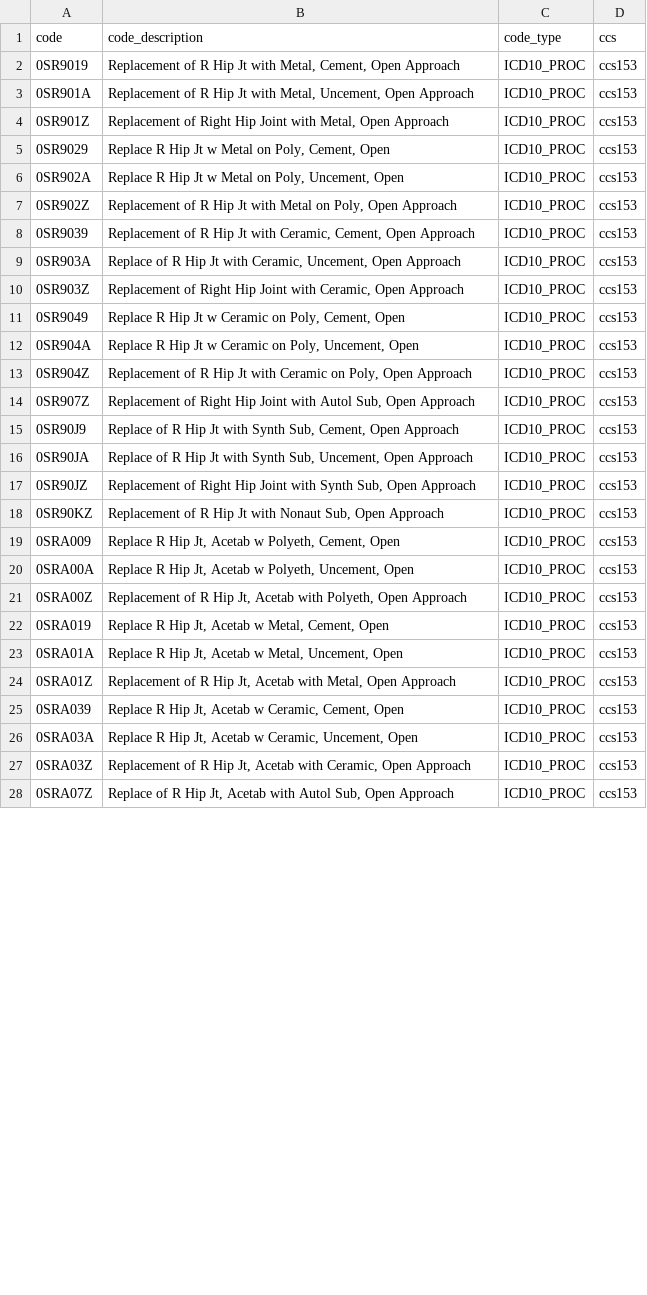
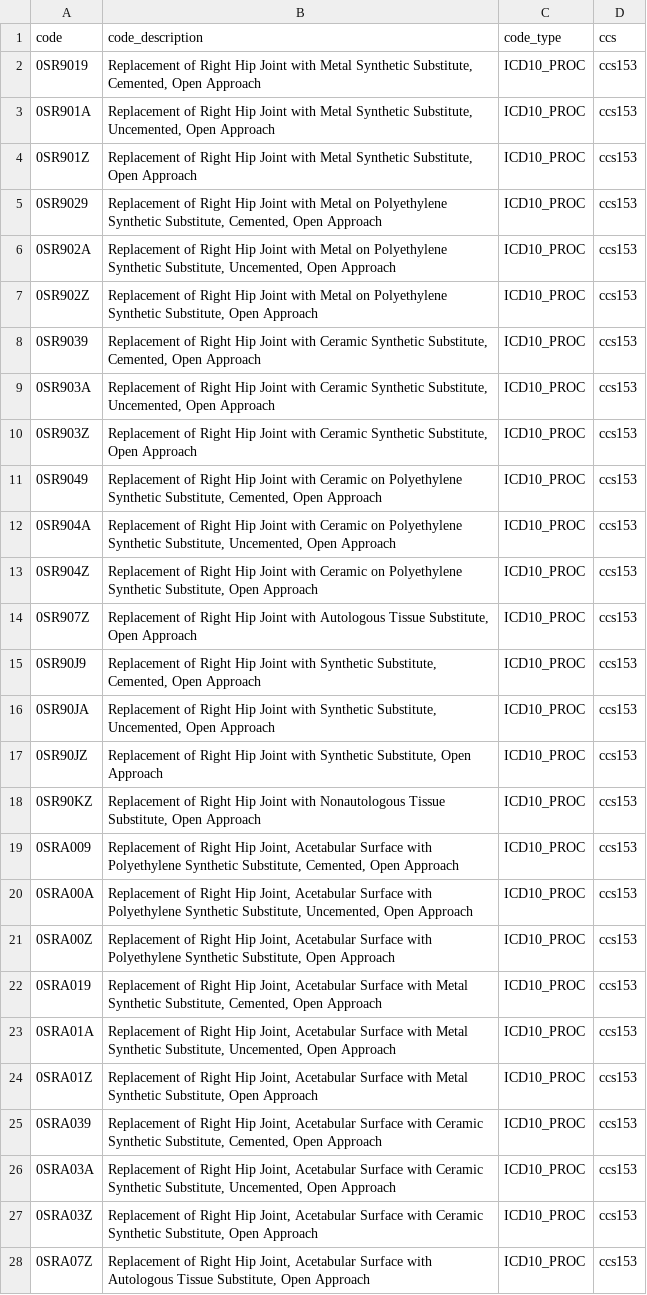
Before and after one commit to Milliman-PRM/preference-sensitive-surgery, a CSV file: ref_tables/ref_CCS153_hip_replacement.csv, drawn as a sheet; only a part is shown; the diff covers the shown part only.

Commit message:
Updated HCPCS/ICD/DRG codes on CCS categories
a)	Remove DRGs 133 and 134 from logic related to CCS 154 – Arthroplasty other than hip or knee.  These DRGs have been deleted.  There are no additions to this procedure grouping.
b) updated all reference tables with all deletions/additions/formatting corrections outlined in the HCPCS and ICD Proc files in alignment with the current AHRQ CCS categories. Formatting corrections are specific to CCS 55_61 in the ICD Proc file. The gastric bypass ICD Proc codes will remain the same although they do not map to CCS 244 (this is a known deviance from the other procedure groupings).

```diff
--- a/ref_tables/ref_CCS153_hip_replacement.csv
+++ b/ref_tables/ref_CCS153_hip_replacement.csv
@@ -1,28 +1,28 @@
 code,code_description,code_type,ccs
-0SR9019,"Replacement of R Hip Jt with Metal, Cement, Open Approach",ICD10_PROC,ccs153
-0SR901A,"Replacement of R Hip Jt with Metal, Uncement, Open Approach",ICD10_PROC,ccs153
-0SR901Z,"Replacement of Right Hip Joint with Metal, Open Approach",ICD10_PROC,ccs153
-0SR9029,"Replace R Hip Jt w Metal on Poly, Cement, Open",ICD10_PROC,ccs153
-0SR902A,"Replace R Hip Jt w Metal on Poly, Uncement, Open",ICD10_PROC,ccs153
-0SR902Z,"Replacement of R Hip Jt with Metal on Poly, Open Approach",ICD10_PROC,ccs153
-0SR9039,"Replacement of R Hip Jt with Ceramic, Cement, Open Approach",ICD10_PROC,ccs153
-0SR903A,"Replace of R Hip Jt with Ceramic, Uncement, Open Approach",ICD10_PROC,ccs153
-0SR903Z,"Replacement of Right Hip Joint with Ceramic, Open Approach",ICD10_PROC,ccs153
-0SR9049,"Replace R Hip Jt w Ceramic on Poly, Cement, Open",ICD10_PROC,ccs153
-0SR904A,"Replace R Hip Jt w Ceramic on Poly, Uncement, Open",ICD10_PROC,ccs153
-0SR904Z,"Replacement of R Hip Jt with Ceramic on Poly, Open Approach",ICD10_PROC,ccs153
-0SR907Z,"Replacement of Right Hip Joint with Autol Sub, Open Approach",ICD10_PROC,ccs153
-0SR90J9,"Replace of R Hip Jt with Synth Sub, Cement, Open Approach",ICD10_PROC,ccs153
-0SR90JA,"Replace of R Hip Jt with Synth Sub, Uncement, Open Approach",ICD10_PROC,ccs153
-0SR90JZ,"Replacement of Right Hip Joint with Synth Sub, Open Approach",ICD10_PROC,ccs153
-0SR90KZ,"Replacement of R Hip Jt with Nonaut Sub, Open Approach",ICD10_PROC,ccs153
-0SRA009,"Replace R Hip Jt, Acetab w Polyeth, Cement, Open",ICD10_PROC,ccs153
-0SRA00A,"Replace R Hip Jt, Acetab w Polyeth, Uncement, Open",ICD10_PROC,ccs153
-0SRA00Z,"Replacement of R Hip Jt, Acetab with Polyeth, Open Approach",ICD10_PROC,ccs153
-0SRA019,"Replace R Hip Jt, Acetab w Metal, Cement, Open",ICD10_PROC,ccs153
-0SRA01A,"Replace R Hip Jt, Acetab w Metal, Uncement, Open",ICD10_PROC,ccs153
-0SRA01Z,"Replacement of R Hip Jt, Acetab with Metal, Open Approach",ICD10_PROC,ccs153
-0SRA039,"Replace R Hip Jt, Acetab w Ceramic, Cement, Open",ICD10_PROC,ccs153
-0SRA03A,"Replace R Hip Jt, Acetab w Ceramic, Uncement, Open",ICD10_PROC,ccs153
-0SRA03Z,"Replacement of R Hip Jt, Acetab with Ceramic, Open Approach",ICD10_PROC,ccs153
-0SRA07Z,"Replace of R Hip Jt, Acetab with Autol Sub, Open Approach",ICD10_PROC,ccs153
+0SR9019,"Replacement of Right Hip Joint with Metal Synthetic Substitute, Cemented, Open Approach",ICD10_PROC,ccs153
+0SR901A,"Replacement of Right Hip Joint with Metal Synthetic Substitute, Uncemented, Open Approach",ICD10_PROC,ccs153
+0SR901Z,"Replacement of Right Hip Joint with Metal Synthetic Substitute, Open Approach",ICD10_PROC,ccs153
+0SR9029,"Replacement of Right Hip Joint with Metal on Polyethylene Synthetic Substitute, Cemented, Open Approach",ICD10_PROC,ccs153
+0SR902A,"Replacement of Right Hip Joint with Metal on Polyethylene Synthetic Substitute, Uncemented, Open Approach",ICD10_PROC,ccs153
+0SR902Z,"Replacement of Right Hip Joint with Metal on Polyethylene Synthetic Substitute, Open Approach",ICD10_PROC,ccs153
+0SR9039,"Replacement of Right Hip Joint with Ceramic Synthetic Substitute, Cemented, Open Approach",ICD10_PROC,ccs153
+0SR903A,"Replacement of Right Hip Joint with Ceramic Synthetic Substitute, Uncemented, Open Approach",ICD10_PROC,ccs153
+0SR903Z,"Replacement of Right Hip Joint with Ceramic Synthetic Substitute, Open Approach",ICD10_PROC,ccs153
+0SR9049,"Replacement of Right Hip Joint with Ceramic on Polyethylene Synthetic Substitute, Cemented, Open Approach",ICD10_PROC,ccs153
+0SR904A,"Replacement of Right Hip Joint with Ceramic on Polyethylene Synthetic Substitute, Uncemented, Open Approach",ICD10_PROC,ccs153
+0SR904Z,"Replacement of Right Hip Joint with Ceramic on Polyethylene Synthetic Substitute, Open Approach",ICD10_PROC,ccs153
+0SR907Z,"Replacement of Right Hip Joint with Autologous Tissue Substitute, Open Approach",ICD10_PROC,ccs153
+0SR90J9,"Replacement of Right Hip Joint with Synthetic Substitute, Cemented, Open Approach",ICD10_PROC,ccs153
+0SR90JA,"Replacement of Right Hip Joint with Synthetic Substitute, Uncemented, Open Approach",ICD10_PROC,ccs153
+0SR90JZ,"Replacement of Right Hip Joint with Synthetic Substitute, Open Approach",ICD10_PROC,ccs153
+0SR90KZ,"Replacement of Right Hip Joint with Nonautologous Tissue Substitute, Open Approach",ICD10_PROC,ccs153
+0SRA009,"Replacement of Right Hip Joint, Acetabular Surface with Polyethylene Synthetic Substitute, Cemented, Open Approach",ICD10_PROC,ccs153
+0SRA00A,"Replacement of Right Hip Joint, Acetabular Surface with Polyethylene Synthetic Substitute, Uncemented, Open Approach",ICD10_PROC,ccs153
+0SRA00Z,"Replacement of Right Hip Joint, Acetabular Surface with Polyethylene Synthetic Substitute, Open Approach",ICD10_PROC,ccs153
+0SRA019,"Replacement of Right Hip Joint, Acetabular Surface with Metal Synthetic Substitute, Cemented, Open Approach",ICD10_PROC,ccs153
+0SRA01A,"Replacement of Right Hip Joint, Acetabular Surface with Metal Synthetic Substitute, Uncemented, Open Approach",ICD10_PROC,ccs153
+0SRA01Z,"Replacement of Right Hip Joint, Acetabular Surface with Metal Synthetic Substitute, Open Approach",ICD10_PROC,ccs153
+0SRA039,"Replacement of Right Hip Joint, Acetabular Surface with Ceramic Synthetic Substitute, Cemented, Open Approach",ICD10_PROC,ccs153
+0SRA03A,"Replacement of Right Hip Joint, Acetabular Surface with Ceramic Synthetic Substitute, Uncemented, Open Approach",ICD10_PROC,ccs153
+0SRA03Z,"Replacement of Right Hip Joint, Acetabular Surface with Ceramic Synthetic Substitute, Open Approach",ICD10_PROC,ccs153
+0SRA07Z,"Replacement of Right Hip Joint, Acetabular Surface with Autologous Tissue Substitute, Open Approach",ICD10_PROC,ccs153
```
Also changed, not shown: 2 added rows and 114 edited cells elsewhere in this file, ref_tables/ref_CCS113_turp.csv, ref_tables/ref_CCS124_hysterectomy.csv, 12 other files.
